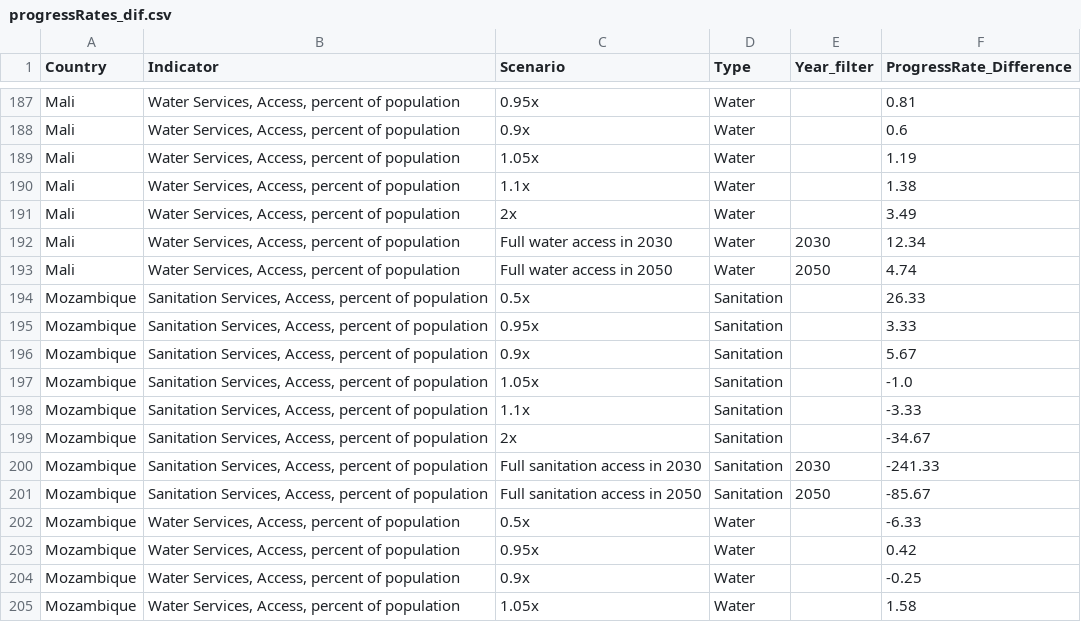
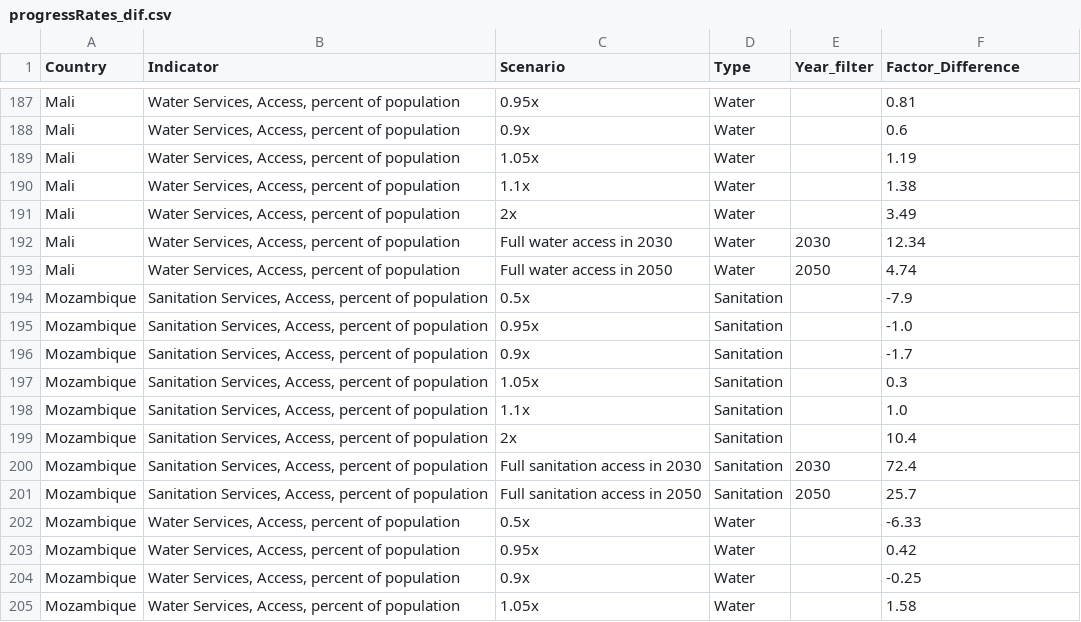
Before and after one commit to akvo/usaid-wssh, a CSV file: output data/progressRates_dif.csv, drawn as a sheet; only a part is shown, gaps mark what is left out; the diff covers the shown part only.

Commit message:
updated factors

```diff
--- a/output data/progressRates_dif.csv
+++ b/output data/progressRates_dif.csv
@@ -1 +1 @@
-Country,Indicator,Scenario,Type,Year_filter,ProgressRate_Difference
+Country,Indicator,Scenario,Type,Year_filter,Factor_Difference
@@ -193,10 +193,10 @@ Mali,"Water Services, Access, percent of population",Full water access in 2030,W
 Mali,"Water Services, Access, percent of population",Full water access in 2050,Water,2050,4.74
-Mozambique,"Sanitation Services, Access, percent of population",0.5x,Sanitation,,26.33
-Mozambique,"Sanitation Services, Access, percent of population",0.95x,Sanitation,,3.33
-Mozambique,"Sanitation Services, Access, percent of population",0.9x,Sanitation,,5.67
-Mozambique,"Sanitation Services, Access, percent of population",1.05x,Sanitation,,-1.0
-Mozambique,"Sanitation Services, Access, percent of population",1.1x,Sanitation,,-3.33
-Mozambique,"Sanitation Services, Access, percent of population",2x,Sanitation,,-34.67
-Mozambique,"Sanitation Services, Access, percent of population",Full sanitation access in 2030,Sanitation,2030,-241.33
-Mozambique,"Sanitation Services, Access, percent of population",Full sanitation access in 2050,Sanitation,2050,-85.67
+Mozambique,"Sanitation Services, Access, percent of population",0.5x,Sanitation,,-7.9
+Mozambique,"Sanitation Services, Access, percent of population",0.95x,Sanitation,,-1.0
+Mozambique,"Sanitation Services, Access, percent of population",0.9x,Sanitation,,-1.7
+Mozambique,"Sanitation Services, Access, percent of population",1.05x,Sanitation,,0.3
+Mozambique,"Sanitation Services, Access, percent of population",1.1x,Sanitation,,1.0
+Mozambique,"Sanitation Services, Access, percent of population",2x,Sanitation,,10.4
+Mozambique,"Sanitation Services, Access, percent of population",Full sanitation access in 2030,Sanitation,2030,72.4
+Mozambique,"Sanitation Services, Access, percent of population",Full sanitation access in 2050,Sanitation,2050,25.7
 Mozambique,"Water Services, Access, percent of population",0.5x,Water,,-6.33
```
Also changed, not shown: 24 edited cells elsewhere in this file, 1 other file.
